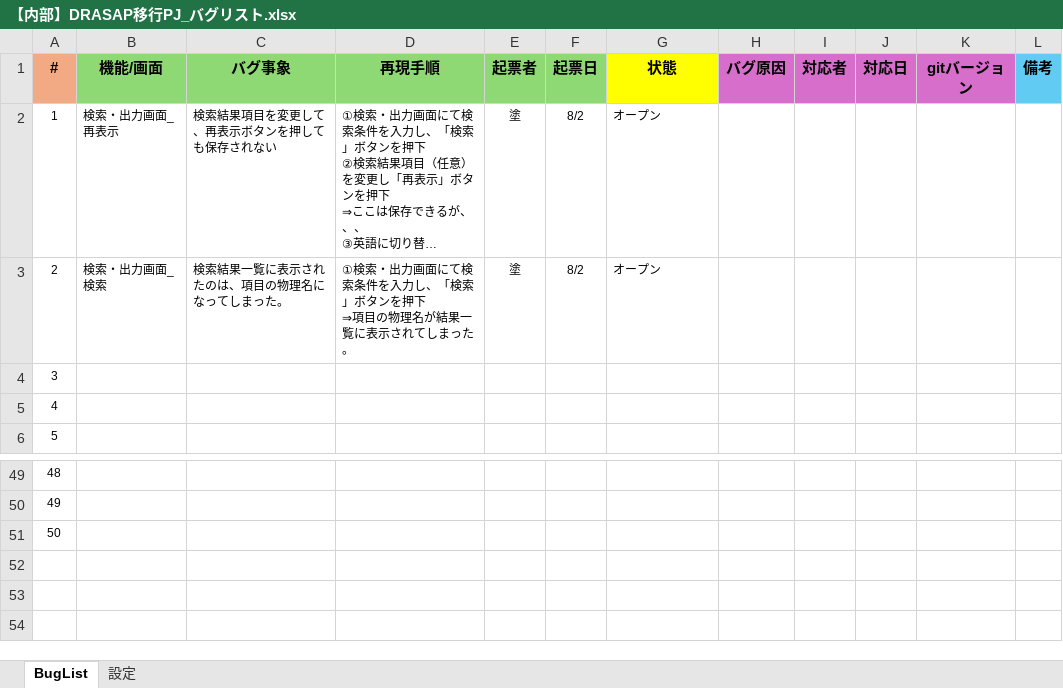
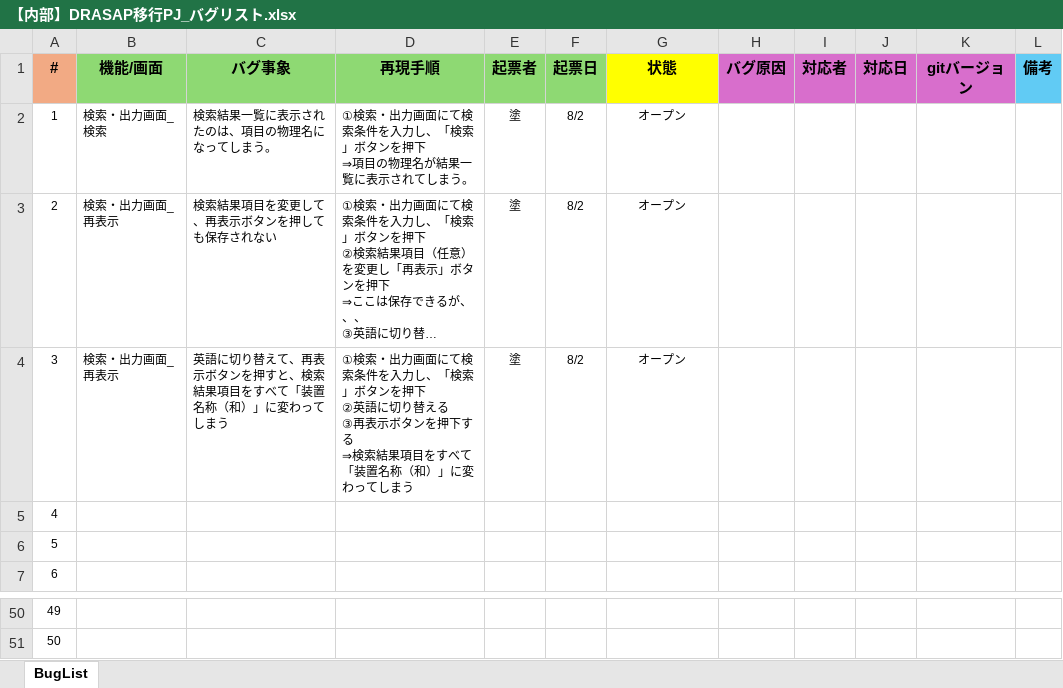
Before and after one commit to JishanTu/DRASAP_Web, an Excel workbook: PJ管理/【内部】DRASAP移行PJ_バグリスト.xlsx, sheet BugList, drawn as a sheet; only a part is shown, gaps mark what is left out; long unchanged cells end in …; values as stored, in another font and other column widths than the file's, no borders; removed rows and columns are numbered as before the commit, all else as after; ↵ is a line break in a cell; the diff names each change by its address in the sheet, - before the commit and + after, or states it on an @@ line.

```diff
--- a/PJ管理/【内部】DRASAP移行PJ_バグリスト.xlsx (sheet BugList)
+++ b/PJ管理/【内部】DRASAP移行PJ_バグリスト.xlsx (sheet BugList)
@@ sheet tab hidden: 設定 @@
+row 2: 1 | 検索・出力画面_検索 | 検索結果一覧に表示されたのは、項目の物理名になってしまう。 | ①検索・出力画面にて検索条件を入力し、「検索」ボタンを押下 ↵ ⇒項目の物理名が結果一覧に表示されてしまう。 | 塗 | 8/2 | オープン
@@ column A (#) renumbered between rows 3 and 51 @@
-G3:G4 alignment: left
+G3:G4 alignment: center
-B4 (機能/画面): 検索・出力画面_検索
+B4 (機能/画面): 検索・出力画面_再表示
-C4 (バグ事象): 検索結果一覧に表示されたのは、項目の物理名になってしまった。
+C4 (バグ事象): 英語に切り替えて、再表示ボタンを押すと、検索結果項目をすべて「装置名称（和）」に変わってしまう
-D4 (再現手順): …を押下 ↵ ⇒項目の物理名が結果一覧に表示されてしまった。
+D4 (再現手順): …を押下 ↵ ②英語に切り替える ↵ ③再表示ボタンを押下する ↵ ⇒検索結果項目をすべて「装置名称（和）」に変わってしまう
-row 51: 50
```
Also changed, not shown: 2 other files.
